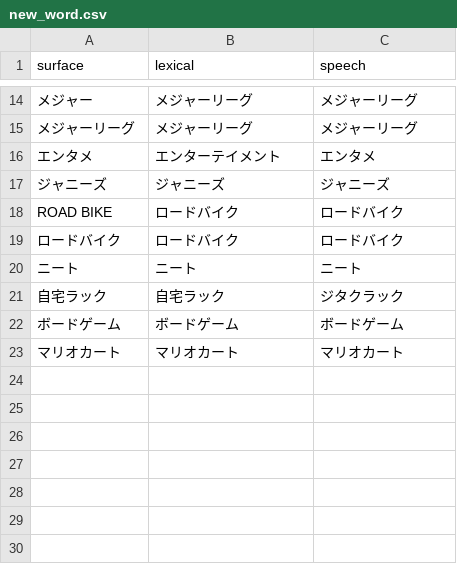
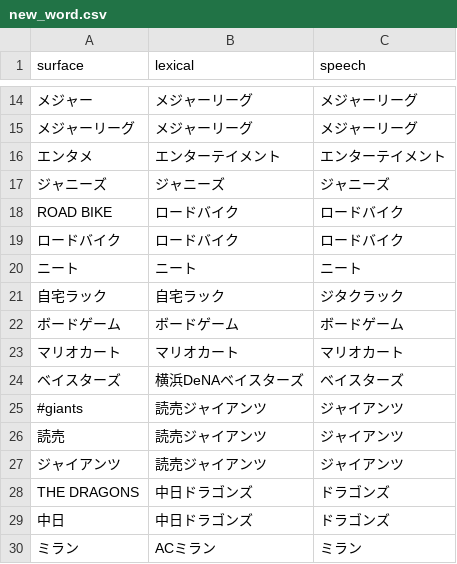
Before and after one commit to maomao905/fun2vec, a CSV file: data/dictionary/new_word.csv, drawn as a sheet; only a part is shown, gaps mark what is left out; the diff names each change by its address in the sheet, - before the commit and + after, or states it on an @@ line.

```diff
--- a/data/dictionary/new_word.csv
+++ b/data/dictionary/new_word.csv
-C16 (speech): エンタメ
+C16 (speech): エンターテイメント
+row 24: ベイスターズ | 横浜DeNAベイスターズ | ベイスターズ
+row 25: #giants | 読売ジャイアンツ | ジャイアンツ
+row 26: 読売 | 読売ジャイアンツ | ジャイアンツ
+row 27: ジャイアンツ | 読売ジャイアンツ | ジャイアンツ
+row 28: THE DRAGONS | 中日ドラゴンズ | ドラゴンズ
+row 29: 中日 | 中日ドラゴンズ | ドラゴンズ
+row 30: ミラン | ACミラン | ミラン
```
Also changed, not shown: data/dictionary/close_word_original.csv, data/dictionary/close_word_v2.csv, 1 other file.
